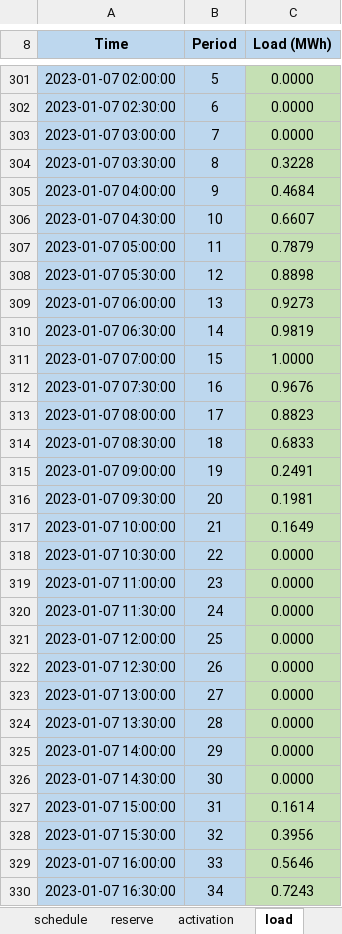
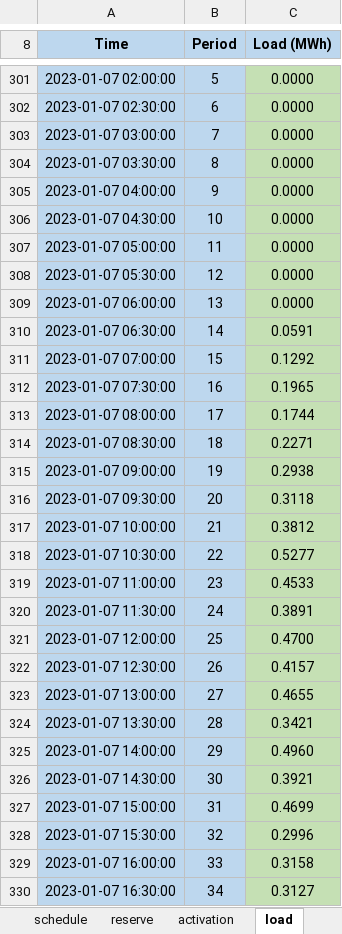
Before and after one commit to AlmostDoneButNever/flask_app, an Excel workbook: simple_flask_app/templates/data_commercial.xlsx, sheet load, drawn as a sheet; only a part is shown, gaps mark what is left out; values as stored, in another font and other column widths than the file's, no borders; the diff covers the shown part only; the diff names each change by its address in the sheet, - before the commit and + after, or states it on an @@ line.

```diff
--- a/simple_flask_app/templates/data_commercial.xlsx (sheet load)
+++ b/simple_flask_app/templates/data_commercial.xlsx (sheet load)
-C304 (Load (MWh)): 0.3228
+C304 (Load (MWh)): 0.0000
-C305 (Load (MWh)): 0.4684
+C305 (Load (MWh)): 0.0000
-C306 (Load (MWh)): 0.6607
+C306 (Load (MWh)): 0.0000
-C307 (Load (MWh)): 0.7879
+C307 (Load (MWh)): 0.0000
-C308 (Load (MWh)): 0.8898
+C308 (Load (MWh)): 0.0000
-C309 (Load (MWh)): 0.9273
+C309 (Load (MWh)): 0.0000
-C310 (Load (MWh)): 0.9819
+C310 (Load (MWh)): 0.0591
-C311 (Load (MWh)): 1.0000
+C311 (Load (MWh)): 0.1292
-C312 (Load (MWh)): 0.9676
+C312 (Load (MWh)): 0.1965
-C313 (Load (MWh)): 0.8823
+C313 (Load (MWh)): 0.1744
-C314 (Load (MWh)): 0.6833
+C314 (Load (MWh)): 0.2271
-C315 (Load (MWh)): 0.2491
+C315 (Load (MWh)): 0.2938
-C316 (Load (MWh)): 0.1981
+C316 (Load (MWh)): 0.3118
-C317 (Load (MWh)): 0.1649
+C317 (Load (MWh)): 0.3812
-C318 (Load (MWh)): 0.0000
+C318 (Load (MWh)): 0.5277
-C319 (Load (MWh)): 0.0000
+C319 (Load (MWh)): 0.4533
-C320 (Load (MWh)): 0.0000
+C320 (Load (MWh)): 0.3891
-C321 (Load (MWh)): 0.0000
+C321 (Load (MWh)): 0.4700
-C322 (Load (MWh)): 0.0000
+C322 (Load (MWh)): 0.4157
-C323 (Load (MWh)): 0.0000
+C323 (Load (MWh)): 0.4655
-C324 (Load (MWh)): 0.0000
+C324 (Load (MWh)): 0.3421
-C325 (Load (MWh)): 0.0000
+C325 (Load (MWh)): 0.4960
-C326 (Load (MWh)): 0.0000
+C326 (Load (MWh)): 0.3921
-C327 (Load (MWh)): 0.1614
+C327 (Load (MWh)): 0.4699
-C328 (Load (MWh)): 0.3956
+C328 (Load (MWh)): 0.2996
-C329 (Load (MWh)): 0.5646
+C329 (Load (MWh)): 0.3158
-C330 (Load (MWh)): 0.7243
+C330 (Load (MWh)): 0.3127
```
Also changed, not shown: 1 removed row and 225 edited cells elsewhere in this sheet, sheet prices, simple_flask_app/templates/data_industrial.xlsx, simple_flask_app/templates/data_residential.xlsx, 4 other files.
